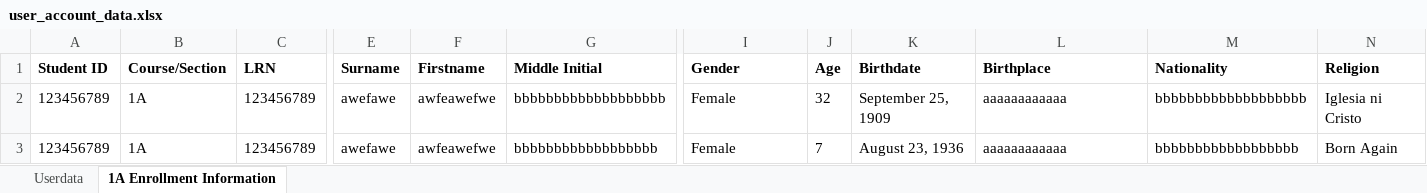
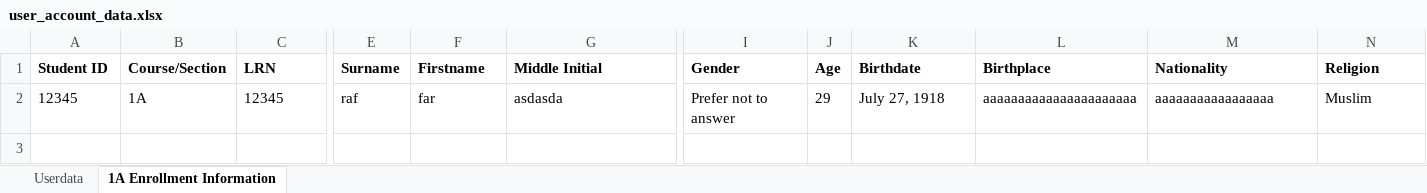
Before and after one commit to Uriyann/Finals_Project_Collab, an Excel workbook: user_account_data.xlsx, sheet 1A Enrollment Information, drawn as a sheet; only a part is shown, gaps mark what is left out; values as stored, in another font and other column widths than the file's, no borders; removed rows and columns are numbered as before the commit, all else as after; rows hold the shown columns only; the diff names each change by its address in the sheet, - before the commit and + after, or states it on an @@ line.

```diff
--- a/user_account_data.xlsx (sheet 1A Enrollment Information)
+++ b/user_account_data.xlsx (sheet 1A Enrollment Information)
-row 2: 123456789 | 1A | 123456789 | awefawe | awfeawefwe | bbbbbbbbbbbbbbbbbbb | Female | 32 | September 25, 1909 | aaaaaaaaaaaa | bbbbbbbbbbbbbbbbbbb | Iglesia ni Cristo
-row 3: 123456789 | 1A | 123456789 | awefawe | awfeawefwe | bbbbbbbbbbbbbbbbbb | Female | 7 | August 23, 1936 | aaaaaaaaaaaa | bbbbbbbbbbbbbbbbbb | Born Again
+row 2: 12345 | 1A | 12345 | raf | far | asdasda | Prefer not to answer | 29 | July 27, 1918 | aaaaaaaaaaaaaaaaaaaaaa | aaaaaaaaaaaaaaaaa | Muslim
```
Also changed, not shown: sheet Userdata, 4 other files.
